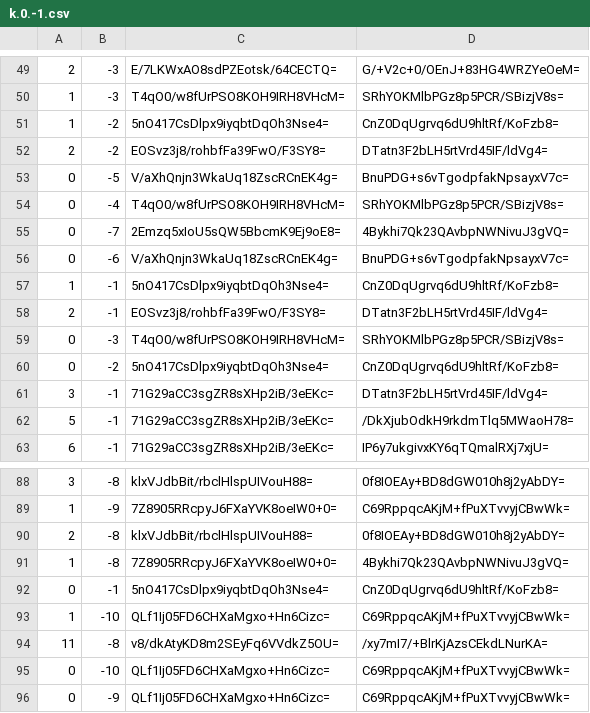
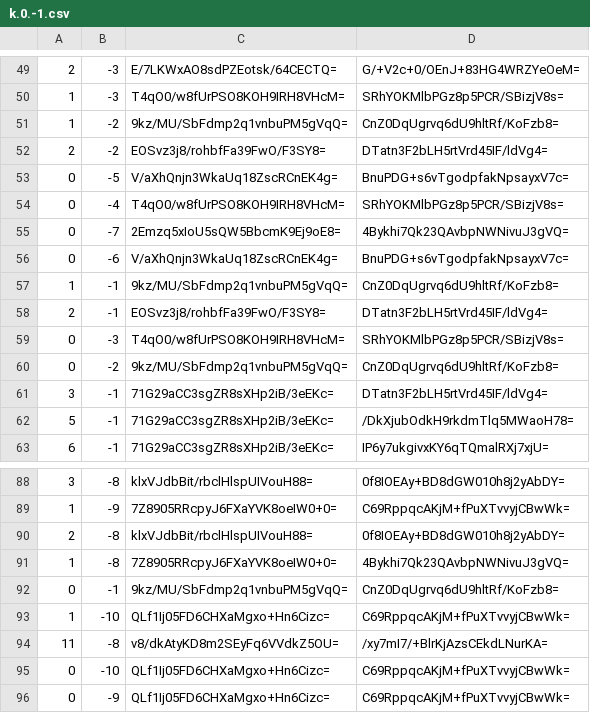
Before and after one commit to counterfitninja/chilled-nether, a CSV file: tiles/zoom.0/metadata/k.0.-1.csv, drawn as a sheet; only a part is shown, gaps mark what is left out.

```diff
--- a/tiles/zoom.0/metadata/k.0.-1.csv
+++ b/tiles/zoom.0/metadata/k.0.-1.csv
@@ -50,3 +50,3 @@
 1,-3,T4qO0/w8fUrPSO8KOH9IRH8VHcM=,SRhYOKMlbPGz8p5PCR/SBizjV8s=
-1,-2,5nO417CsDlpx9iyqbtDqOh3Nse4=,CnZ0DqUgrvq6dU9hltRf/KoFzb8=
+1,-2,9kz/MU/SbFdmp2q1vnbuPM5gVqQ=,CnZ0DqUgrvq6dU9hltRf/KoFzb8=
 2,-2,EOSvz3j8/rohbfFa39FwO/F3SY8=,DTatn3F2bLH5rtVrd45IF/ldVg4=
@@ -56,6 +56,6 @@
 0,-6,V/aXhQnjn3WkaUq18ZscRCnEK4g=,BnuPDG+s6vTgodpfakNpsayxV7c=
-1,-1,5nO417CsDlpx9iyqbtDqOh3Nse4=,CnZ0DqUgrvq6dU9hltRf/KoFzb8=
+1,-1,9kz/MU/SbFdmp2q1vnbuPM5gVqQ=,CnZ0DqUgrvq6dU9hltRf/KoFzb8=
 2,-1,EOSvz3j8/rohbfFa39FwO/F3SY8=,DTatn3F2bLH5rtVrd45IF/ldVg4=
 0,-3,T4qO0/w8fUrPSO8KOH9IRH8VHcM=,SRhYOKMlbPGz8p5PCR/SBizjV8s=
-0,-2,5nO417CsDlpx9iyqbtDqOh3Nse4=,CnZ0DqUgrvq6dU9hltRf/KoFzb8=
+0,-2,9kz/MU/SbFdmp2q1vnbuPM5gVqQ=,CnZ0DqUgrvq6dU9hltRf/KoFzb8=
 3,-1,71G29aCC3sgZR8sXHp2iB/3eEKc=,DTatn3F2bLH5rtVrd45IF/ldVg4=
@@ -91,3 +91,3 @@
 1,-8,7Z8905RRcpyJ6FXaYVK8oeIW0+0=,4Bykhi7Qk23QAvbpNWNivuJ3gVQ=
-0,-1,5nO417CsDlpx9iyqbtDqOh3Nse4=,CnZ0DqUgrvq6dU9hltRf/KoFzb8=
+0,-1,9kz/MU/SbFdmp2q1vnbuPM5gVqQ=,CnZ0DqUgrvq6dU9hltRf/KoFzb8=
 1,-10,QLf1Ij05FD6CHXaMgxo+Hn6Cizc=,C69RppqcAKjM+fPuXTvvyjCBwWk=
```
Also changed, not shown: tiles/zoom.0/metadata/k.-1.-1.csv, tiles/zoom.0/metadata/k.0.0.csv, 8 other files.
